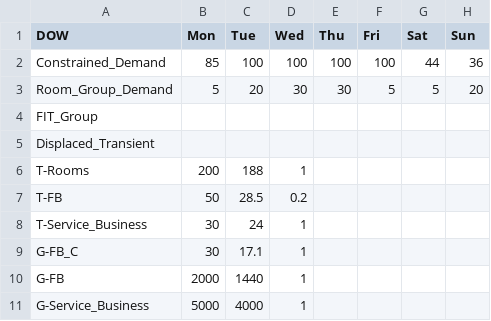
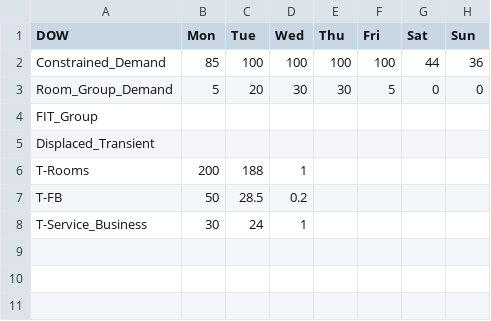
Before and after one commit to algo7/R_RM_Exam_Suite, a CSV file: group_request _2.csv, drawn as a sheet.

Commit message:
Group request done

```diff
--- a/group_request _2.csv
+++ b/group_request _2.csv
@@ -2,3 +2,3 @@ DOW,Mon,Tue,Wed,Thu,Fri,Sat,Sun
 Constrained_Demand,85,100,100,100,100,44,36
-Room_Group_Demand,5,20,30,30,5,5,20
+Room_Group_Demand,5,20,30,30,5,0,0
 FIT_Group,,,,,,,
@@ -8,4 +8 @@ T-FB,50,28.5,0.2,,,,
 T-Service_Business,30,24,1,,,,
-G-FB_C,30,17.1,1,,,,
-G-FB,2000,1440,1,,,,
-G-Service_Business,5000,4000,1,,,,
```
Also changed, not shown: 2 other files.
